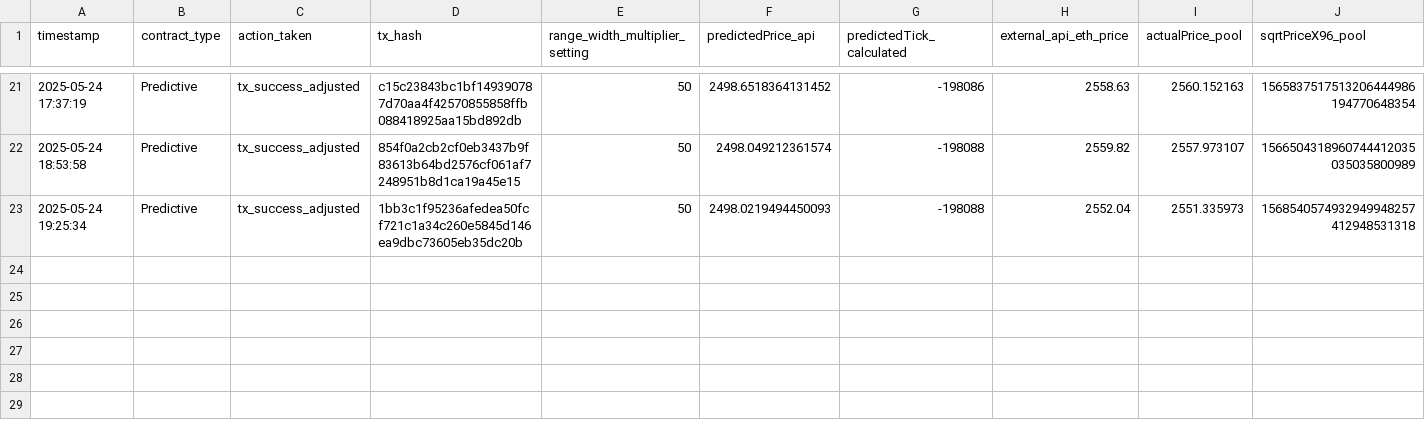
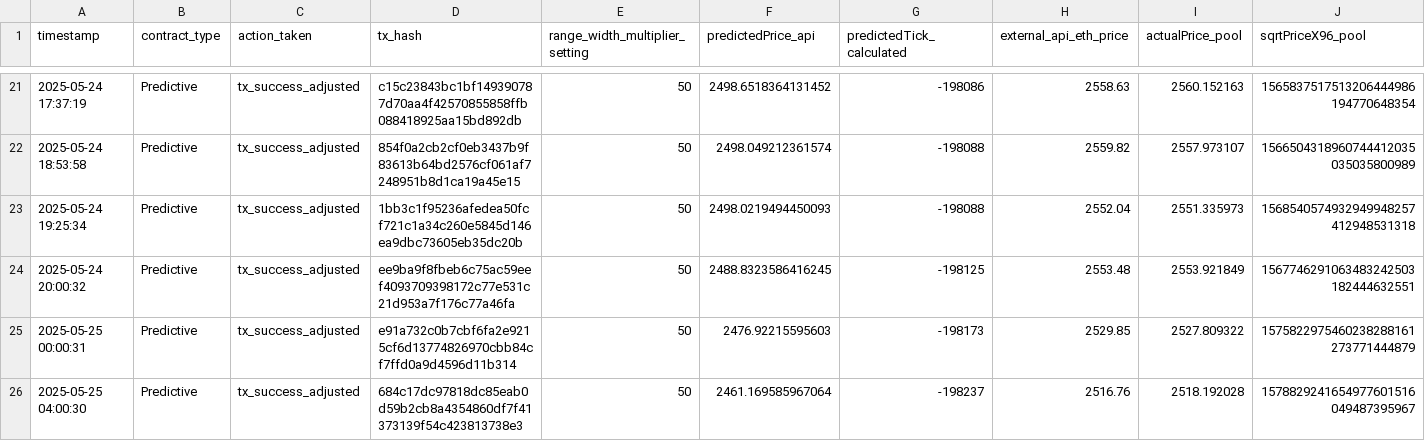
Before and after one commit to nahiid-dev/Uni-Dex-Marketplace_test, a CSV file: Phase3_Smart_Contract/position_results_predictive.csv, drawn as a sheet; only a part is shown, gaps mark what is left out; rows hold the shown columns only; the diff names each change by its address in the sheet, - before the commit and + after, or states it on an @@ line.

```diff
--- a/Phase3_Smart_Contract/position_results_predictive.csv
+++ b/Phase3_Smart_Contract/position_results_predictive.csv
+row 24: 2025-05-24 20:00:32 | Predictive | tx_success_adjusted | ee9ba9f8fbeb6c75ac59eef4093709398172c77e531c21d953a7f176c77a46fa | 50 | 2488.8323586416245 | -198125 | 2553.48 | 2553.921849 | 1567746291063483242503182444632551
+row 25: 2025-05-25 00:00:31 | Predictive | tx_success_adjusted | e91a732c0b7cbf6fa2e9215cf6d13774826970cbb84cf7ffd0a9d4596d11b314 | 50 | 2476.92215595603 | -198173 | 2529.85 | 2527.809322 | 1575822975460238288161273771444879
+row 26: 2025-05-25 04:00:30 | Predictive | tx_success_adjusted | 684c17dc97818dc85eab0d59b2cb8a4354860df7f41373139f54c423813738e3 | 50 | 2461.169585967064 | -198237 | 2516.76 | 2518.192028 | 1578829241654977601516049487395967
```
Also changed, not shown: Phase3_Smart_Contract/position_results_baseline.csv, 4 other files.
